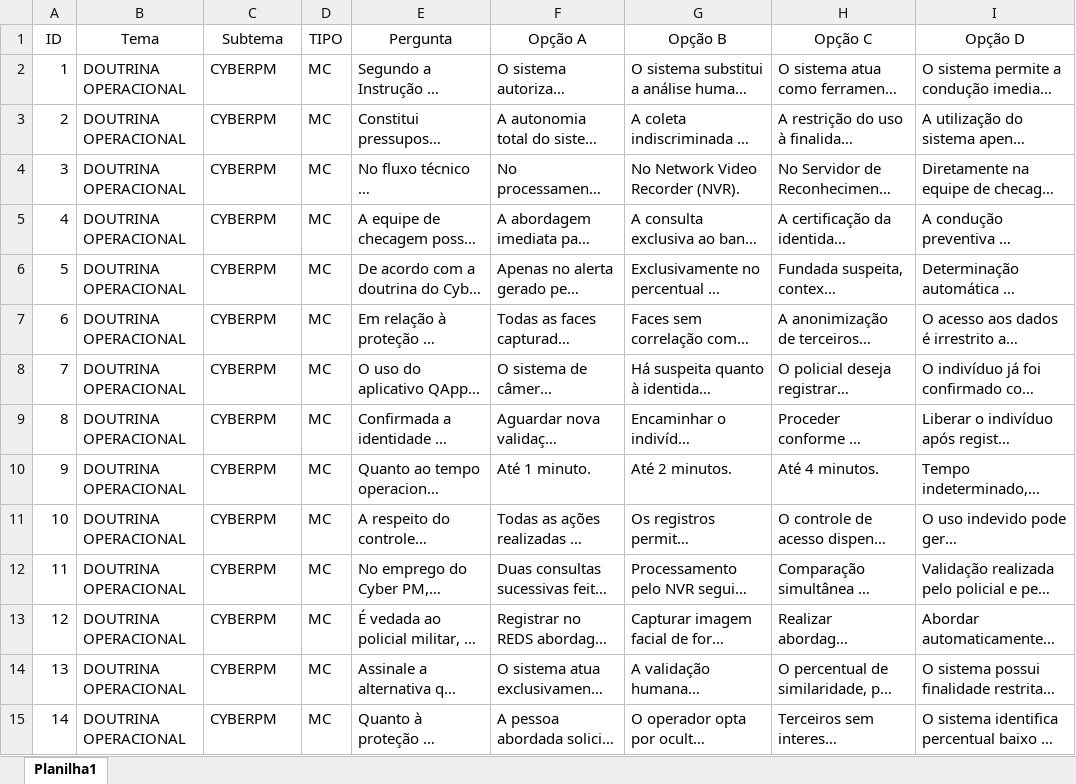
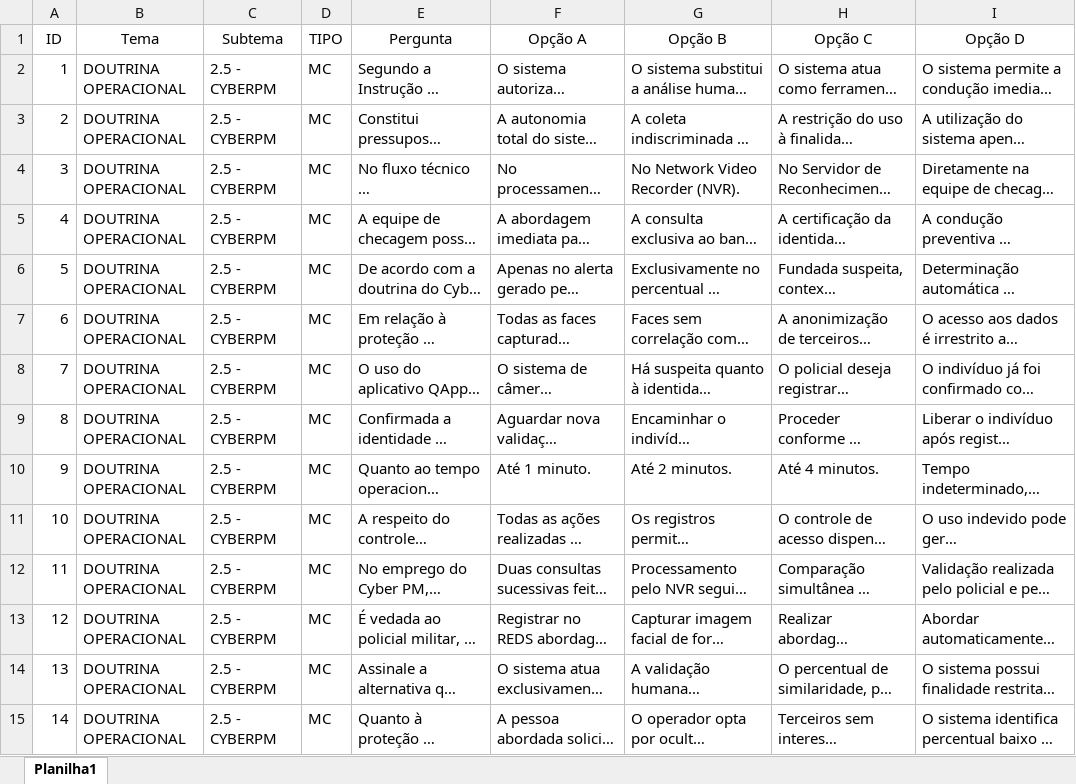
Before and after one commit to Lucasjuliao03/chobot, an Excel workbook: perguntascho2026.xlsx, sheet Planilha1, drawn as a sheet; only a part is shown; long unchanged cells end in …; values as stored, in another font and other column widths than the file's, no borders; the diff covers the shown part only; the diff names each change by its address in the sheet, - before the commit and + after, or states it on an @@ line.

Commit message:
Add files via upload

```diff
--- a/perguntascho2026.xlsx (sheet Planilha1)
+++ b/perguntascho2026.xlsx (sheet Planilha1)
-C2:C15 (Subtema): CYBERPM
+C2:C15 (Subtema): 2.5 - CYBERPM
```
Also changed, not shown: 90 added rows and 471 edited cells elsewhere in this sheet.
